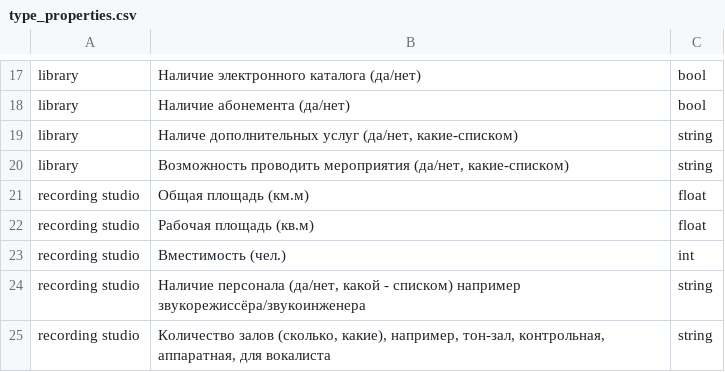
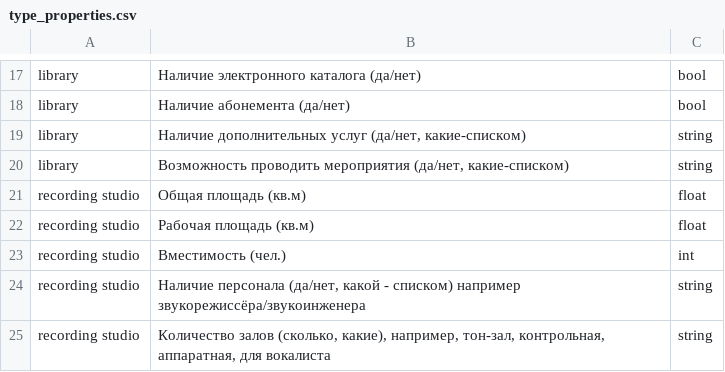
Before and after one commit to zhukovnikolay/booking_service, a CSV file: internal_files/type_properties.csv, drawn as a sheet; only a part is shown, gaps mark what is left out.

```diff
--- a/internal_files/type_properties.csv
+++ b/internal_files/type_properties.csv
@@ -18,5 +18,5 @@ library;Наличие электронного каталога (да/нет);b
 library;Наличие абонемента (да/нет);bool
-library;Наличе дополнительных услуг (да/нет, какие-списком);string
+library;Наличие дополнительных услуг (да/нет, какие-списком);string
 library;Возможность проводить мероприятия (да/нет, какие-списком);string
-recording studio;Общая площадь (км.м);float
+recording studio;Общая площадь (кв.м);float
 recording studio;Рабочая площадь (кв.м);float
```
Also changed, not shown: 5 other files.
